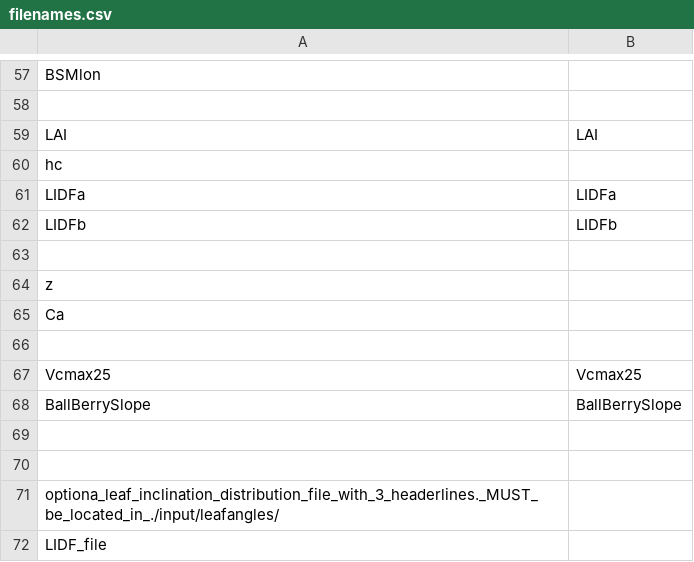
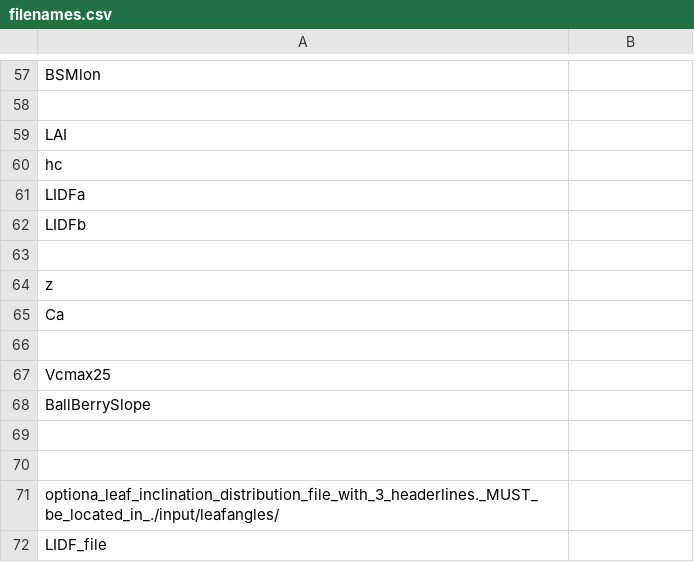
Before and after one commit to zoepierrat/SCOPE, a CSV file: input/filenames.csv, drawn as a sheet; only a part is shown, gaps mark what is left out; the diff covers the shown part only.

```diff
--- a/input/filenames.csv
+++ b/input/filenames.csv
@@ -58,6 +58,6 @@ BSMlon,
 ,
-LAI,LAI
+LAI,
 hc,
-LIDFa,LIDFa
-LIDFb,LIDFb
+LIDFa,
+LIDFb,
 ,
@@ -66,4 +66,4 @@ Ca,
 ,
-Vcmax25,Vcmax25
-BallBerrySlope,BallBerrySlope
+Vcmax25,
+BallBerrySlope,
 ,
```
Also changed, not shown: 1 added row, 1 removed row and 15 edited cells elsewhere in this file, input/input_data_SOBS.csv, 6 other files.
